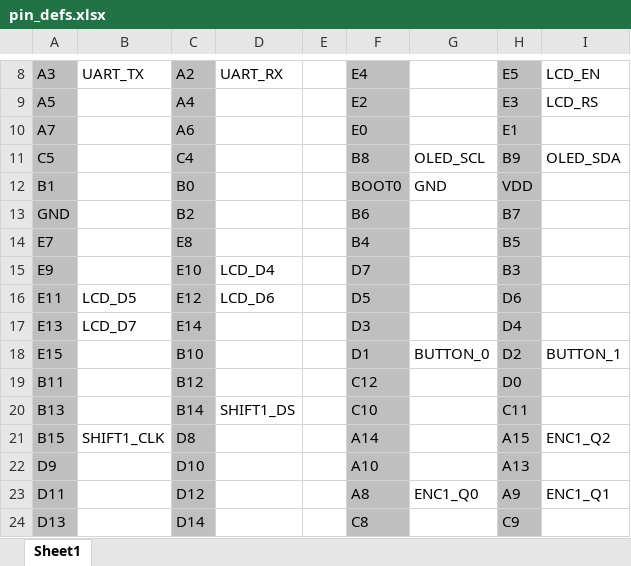
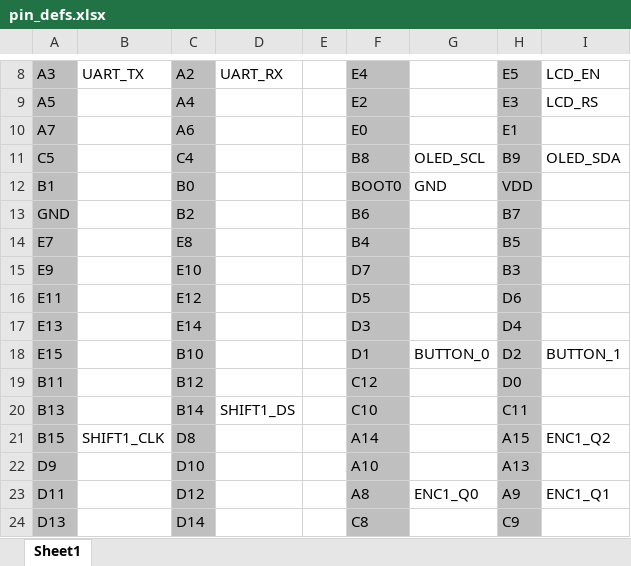
Before and after one commit to hlvs-gnc/Progtomata, an Excel workbook: wizardry/pin_defs.xlsx, sheet Sheet1, drawn as a sheet; only a part is shown, gaps mark what is left out; values as stored, in another font and other column widths than the file's, no borders; the diff names each change by its address in the sheet, - before the commit and + after, or states it on an @@ line.

```diff
--- a/wizardry/pin_defs.xlsx (sheet Sheet1)
+++ b/wizardry/pin_defs.xlsx (sheet Sheet1)
-D15: LCD_D4
+D15: (empty)
-B16: LCD_D5
+B16: (empty)
-D16: LCD_D6
+D16: (empty)
-B17: LCD_D7
+B17: (empty)
```
Also changed, not shown: 19 other files.
